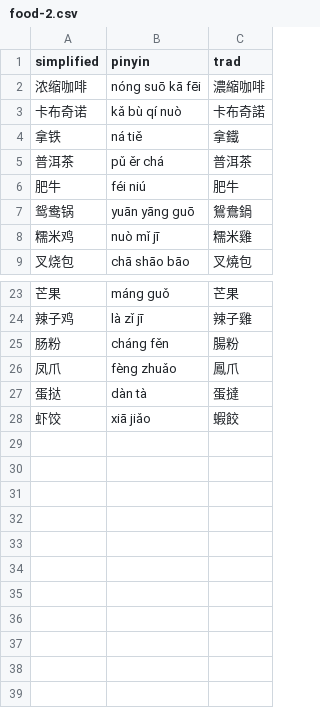
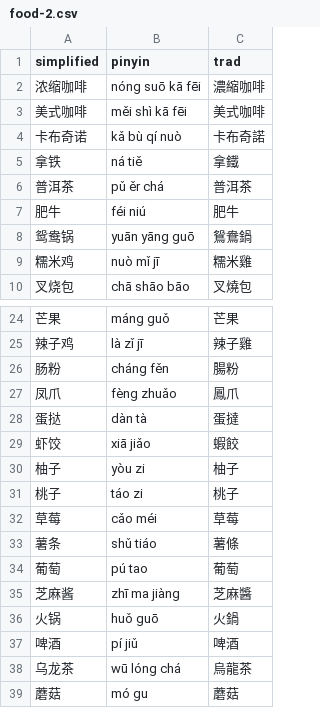
Before and after one commit to albert-yu/han-zi, a CSV file: phrases/food-2.csv, drawn as a sheet; only a part is shown, gaps mark what is left out.

Commit message:
move more chars to food-2

```diff
--- a/phrases/food-2.csv
+++ b/phrases/food-2.csv
@@ -2,2 +2,3 @@ simplified,pinyin,trad
 浓缩咖啡,nóng suō kā fēi,濃縮咖啡
+美式咖啡,měi shì kā fēi,美式咖啡
 卡布奇诺,kǎ bù qí nuò,卡布奇諾
@@ -28 +29,11 @@ simplified,pinyin,trad
 虾饺,xiā jiǎo,蝦餃
+柚子,yòu zi,柚子
+桃子,táo zi,桃子
+草莓,cǎo méi,草莓
+薯条,shǔ tiáo,薯條
+葡萄,pú tao,葡萄
+芝麻酱,zhī ma jiàng,芝麻醬
+火锅,huǒ guō,火鍋
+啤酒,pí jiǔ,啤酒
+乌龙茶,wū lóng chá,烏龍茶
+蘑菇,mó gu,蘑菇
```
Also changed, not shown: phrases/food.csv.
